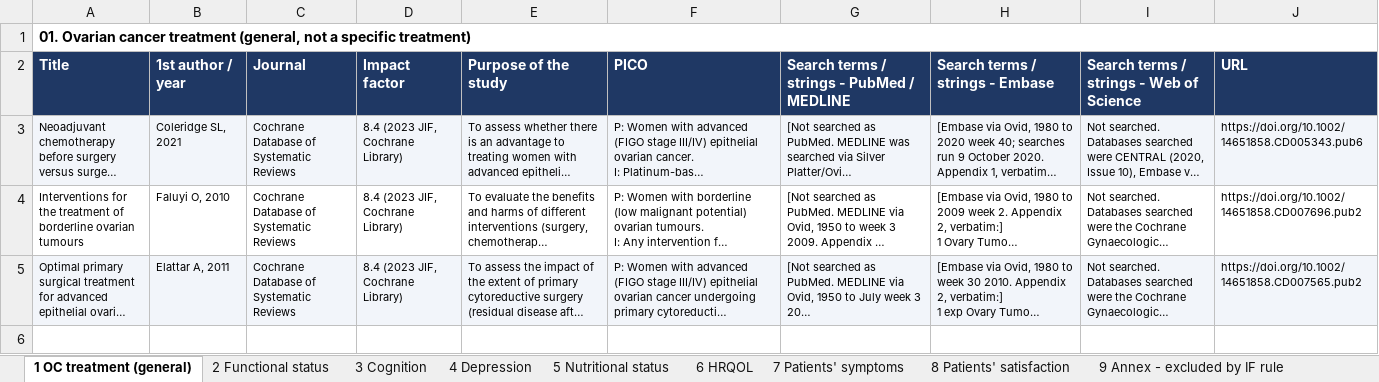
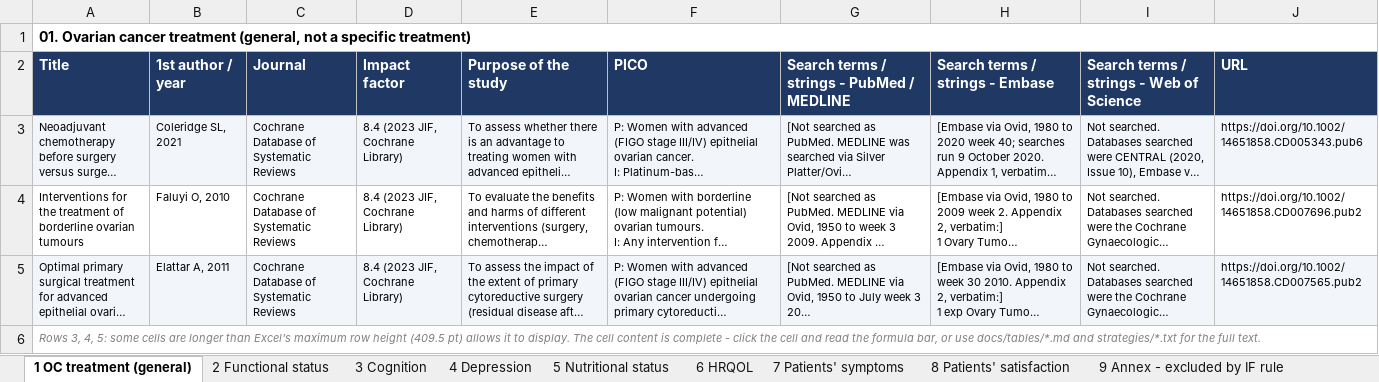
Before and after one commit to sunami-lab/ovarian-cancer-outcomes-review, an Excel workbook: output/search_strategies.xlsx, sheet 1 OC treatment (general), drawn as a sheet; long unchanged cells end in …; values as stored, in another font and other column widths than the file's, no borders; the diff names each change by its address in the sheet, - before the commit and + after, or states it on an @@ line.

Commit message:
Fix Excel row-height ceiling, refresh all docs for the changes made
Excel's hard maximum row height is 409.5pt, so the previous 760pt setting was
silently clamped and 18 of 24 rows were visually truncated with no indication.
Rows are now capped at the real maximum and each sheet states which rows overflow
and where to read the full text.

Docs brought up to date: methods.md gains the Unpaywall retrieval route, the
verification section (CrossRef + executable checks, including the claim the PubMed
run disproved), and an explicit statement of the collection's biases. impact_factors.md
corrects the Cochrane record count, adds Cancer Treatment Reviews, and documents the
IJNS / IJNS Advances confusion as the failure mode the table exists to prevent.
README rewritten around the two deliverables.

```diff
--- a/output/search_strategies.xlsx (sheet 1 OC treatment (general))
+++ b/output/search_strategies.xlsx (sheet 1 OC treatment (general))
+row 6: Rows 3, 4, 5: some cells are longer than Excel's maximum row height (409.5 pt) allows it to display. The cell content is complete - click the cell and read the formula bar, or use docs/tables/*.md and strategies/*.txt for the full text.
```
Also changed, not shown: sheet 7 Patients' symptoms, sheet 8 Patients' satisfaction, sheet 2 Functional status, sheet 3 Cognition, sheet 5 Nutritional status, sheet 4 Depression, 1 more sheet, 4 other files.
